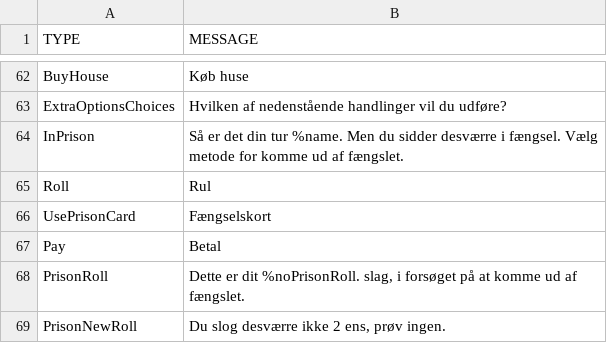
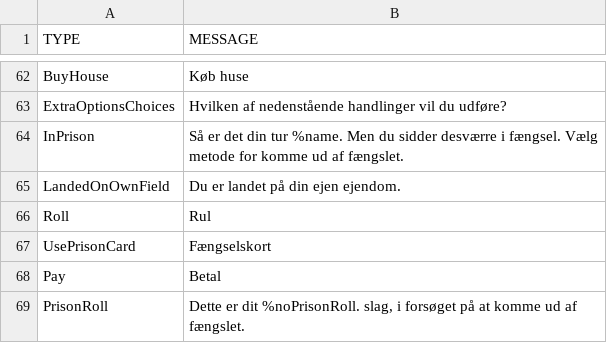
Before and after one commit to Logstor/CDIO4, a CSV file: src/main/resources/messages1.0.csv, drawn as a sheet; only a part is shown, gaps mark what is left out; the shorter side is filled out with more unchanged rows; the diff names each change by its address in the sheet, - before the commit and + after, or states it on an @@ line.

Commit message:
PropertyAction.java - Added Support method to handle the buying sequence. - Landing on own field bug fixed
messages1.0.csv
- Added message when you land on your own field

```diff
--- a/src/main/resources/messages1.0.csv
+++ b/src/main/resources/messages1.0.csv
+row 65: LandedOnOwnField | Du er landet på din ejen ejendom.
```
Also changed, not shown: 1 other file.
